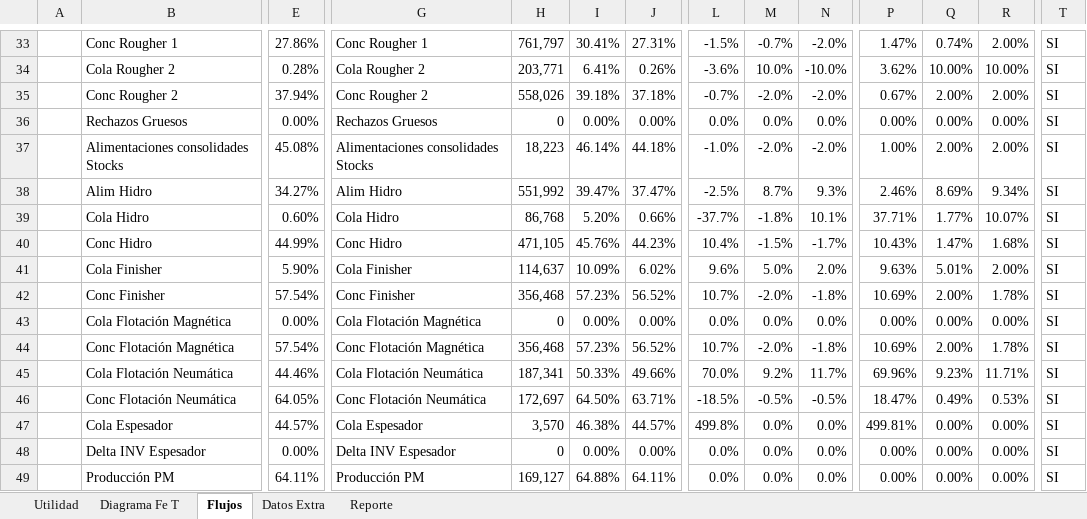
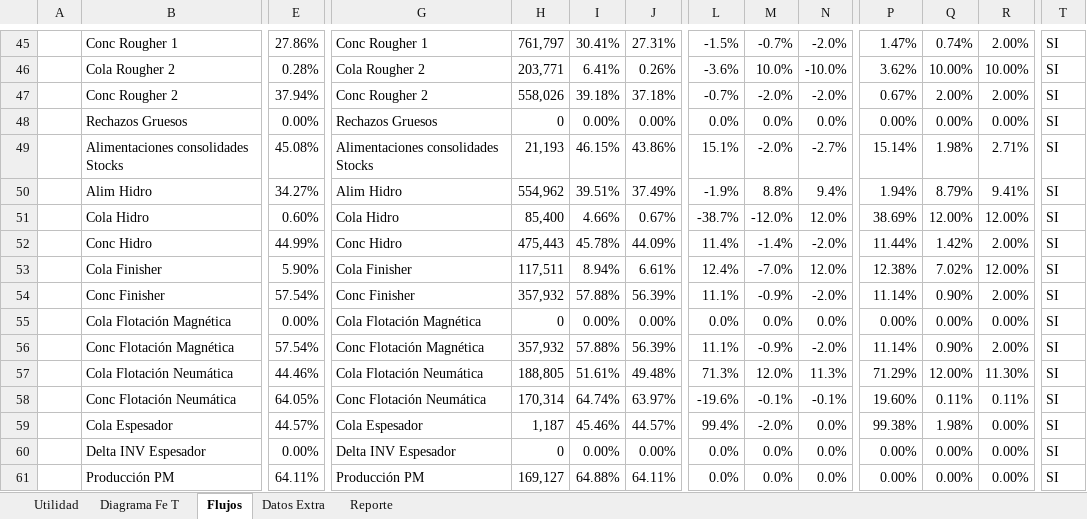
Before and after one commit to fracastr/minera, an Excel workbook: public/Export/Exportar_Copiapo_PM.xlsx, sheet Flujos, drawn as a sheet; only a part is shown, gaps mark what is left out; values as stored, in another font and other column widths than the file's, no cell formats; conditional formats not drawn; removed rows and columns are numbered as before the commit, all else as after; rows hold the shown columns only; the diff covers the shown part only; the diff names each change by its address in the sheet, - before the commit and + after, or states it on an @@ line.

```diff
--- a/public/Export/Exportar_Copiapo_PM.xlsx (sheet Flujos)
+++ b/public/Export/Exportar_Copiapo_PM.xlsx (sheet Flujos)
-row 37:  | Alimentaciones consolidades Stocks | 45.08% | Alimentaciones consolidades Stocks | 18,223 | 46.14% | 44.18% | -1.0% | -2.0% | -2.0% | 1.00% | 2.00% | 2.00% | SI
-row 38:  | Alim Hidro | 34.27% | Alim Hidro | 551,992 | 39.47% | 37.47% | -2.5% | 8.7% | 9.3% | 2.46% | 8.69% | 9.34% | SI
-row 39:  | Cola Hidro | 0.60% | Cola Hidro | 86,768 | 5.20% | 0.66% | -37.7% | -1.8% | 10.1% | 37.71% | 1.77% | 10.07% | SI
-row 40:  | Conc Hidro | 44.99% | Conc Hidro | 471,105 | 45.76% | 44.23% | 10.4% | -1.5% | -1.7% | 10.43% | 1.47% | 1.68% | SI
-row 41:  | Cola Finisher | 5.90% | Cola Finisher | 114,637 | 10.09% | 6.02% | 9.6% | 5.0% | 2.0% | 9.63% | 5.01% | 2.00% | SI
-row 42:  | Conc Finisher | 57.54% | Conc Finisher | 356,468 | 57.23% | 56.52% | 10.7% | -2.0% | -1.8% | 10.69% | 2.00% | 1.78% | SI
+row 49:  | Alimentaciones consolidades Stocks | 45.08% | Alimentaciones consolidades Stocks | 21,193 | 46.15% | 43.86% | 15.1% | -2.0% | -2.7% | 15.14% | 1.98% | 2.71% | SI
+row 50:  | Alim Hidro | 34.27% | Alim Hidro | 554,962 | 39.51% | 37.49% | -1.9% | 8.8% | 9.4% | 1.94% | 8.79% | 9.41% | SI
+row 51:  | Cola Hidro | 0.60% | Cola Hidro | 85,400 | 4.66% | 0.67% | -38.7% | -12.0% | 12.0% | 38.69% | 12.00% | 12.00% | SI
+row 52:  | Conc Hidro | 44.99% | Conc Hidro | 475,443 | 45.78% | 44.09% | 11.4% | -1.4% | -2.0% | 11.44% | 1.42% | 2.00% | SI
+row 53:  | Cola Finisher | 5.90% | Cola Finisher | 117,511 | 8.94% | 6.61% | 12.4% | -7.0% | 12.0% | 12.38% | 7.02% | 12.00% | SI
+row 54:  | Conc Finisher | 57.54% | Conc Finisher | 357,932 | 57.88% | 56.39% | 11.1% | -0.9% | -2.0% | 11.14% | 0.90% | 2.00% | SI
-row 44:  | Conc Flotación Magnética | 57.54% | Conc Flotación Magnética | 356,468 | 57.23% | 56.52% | 10.7% | -2.0% | -1.8% | 10.69% | 2.00% | 1.78% | SI
-row 45:  | Cola Flotación Neumática | 44.46% | Cola Flotación Neumática | 187,341 | 50.33% | 49.66% | 70.0% | 9.2% | 11.7% | 69.96% | 9.23% | 11.71% | SI
-row 46:  | Conc Flotación Neumática | 64.05% | Conc Flotación Neumática | 172,697 | 64.50% | 63.71% | -18.5% | -0.5% | -0.5% | 18.47% | 0.49% | 0.53% | SI
+row 56:  | Conc Flotación Magnética | 57.54% | Conc Flotación Magnética | 357,932 | 57.88% | 56.39% | 11.1% | -0.9% | -2.0% | 11.14% | 0.90% | 2.00% | SI
+row 57:  | Cola Flotación Neumática | 44.46% | Cola Flotación Neumática | 188,805 | 51.61% | 49.48% | 71.3% | 12.0% | 11.3% | 71.29% | 12.00% | 11.30% | SI
+row 58:  | Conc Flotación Neumática | 64.05% | Conc Flotación Neumática | 170,314 | 64.74% | 63.97% | -19.6% | -0.1% | -0.1% | 19.60% | 0.11% | 0.11% | SI
-H59: 3,570
+H59: 1,187
-I59: 46.38%
+I59: 45.46%
-L59: 499.8%
+L59: 99.4%
-M59: 0.0%
+M59: -2.0%
-P59: 499.81%
+P59: 99.38%
-Q59: 0.00%
+Q59: 1.98%
```
Also changed, not shown: 30 added rows, 1 removed row and 22 edited cells elsewhere in this sheet, sheet Utilidad, sheet Diagrama Fe T, sheet Reporte, sheet Datos Extra, cell formats, formulas that keep their value, hidden cells, charts or pictures, 2 other files.
